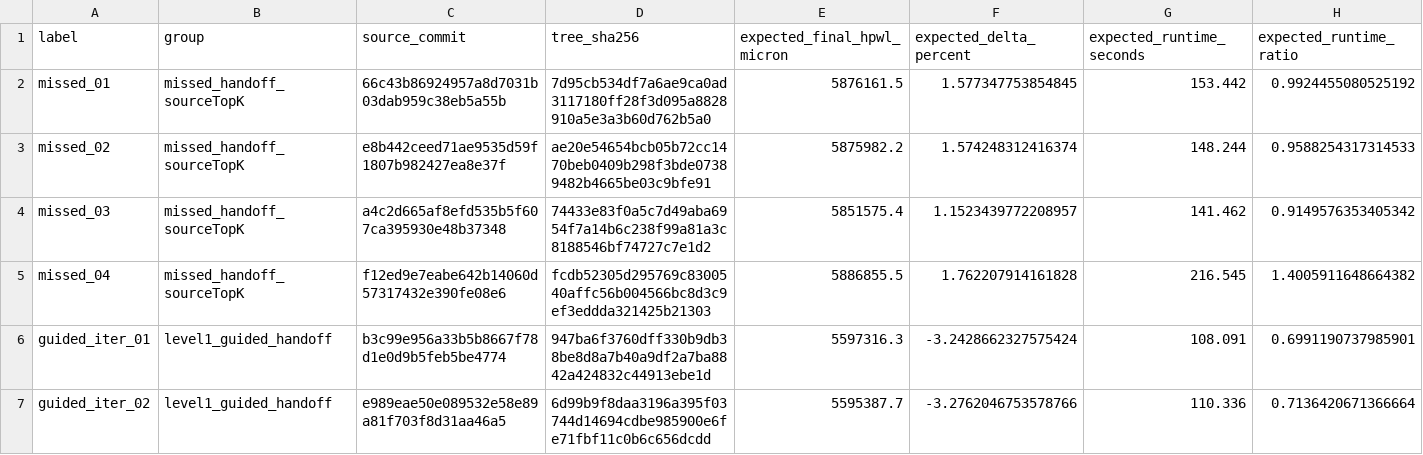
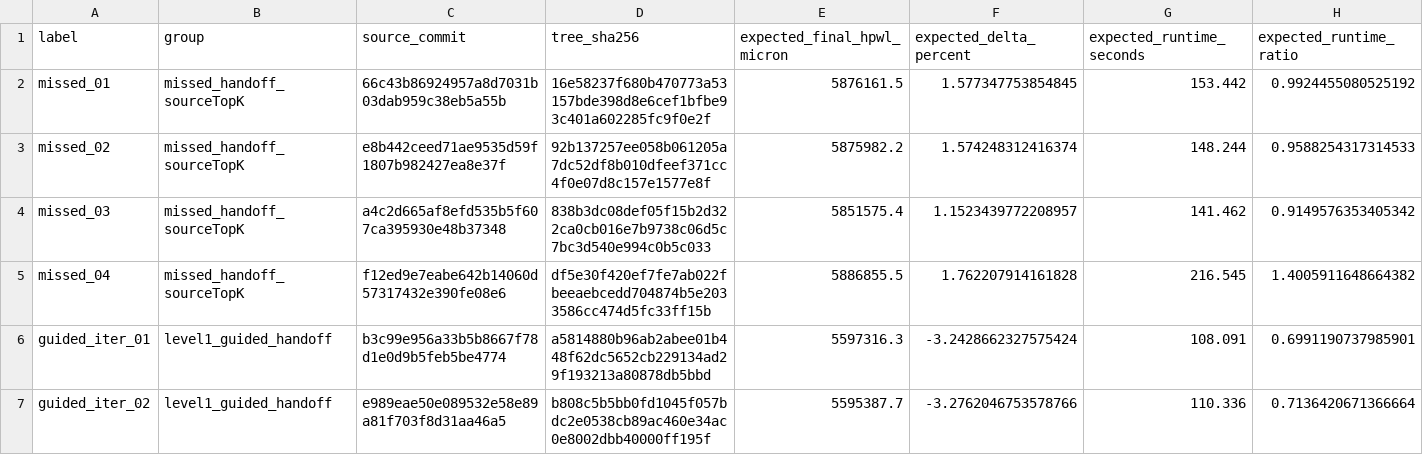
Before and after one commit to yuan-fd/DPLEvolve-AE, a TSV file: configs/reproduction/ariane-diagnostic.tsv, drawn as a sheet.

Commit message:
Harden clean-clone reproduction and web parity

```diff
--- a/configs/reproduction/ariane-diagnostic.tsv
+++ b/configs/reproduction/ariane-diagnostic.tsv
@@ -1,7 +1,7 @@
 label	group	source_commit	tree_sha256	expected_final_hpwl_micron	expected_delta_percent	expected_runtime_seconds	expected_runtime_ratio
-missed_01	missed_handoff_sourceTopK	66c43b86924957a8d7031b03dab959c38eb5a55b	7d95cb534df7a6ae9ca0ad3117180ff28f3d095a8828910a5e3a3b60d762b5a0	5876161.5	1.577347753854845	153.442	0.9924455080525192
-missed_02	missed_handoff_sourceTopK	e8b442ceed71ae9535d59f1807b982427ea8e37f	ae20e54654bcb05b72cc1470beb0409b298f3bde07389482b4665be03c9bfe91	5875982.2	1.574248312416374	148.244	0.9588254317314533
-missed_03	missed_handoff_sourceTopK	a4c2d665af8efd535b5f607ca395930e48b37348	74433e83f0a5c7d49aba6954f7a14b6c238f99a81a3c8188546bf74727c7e1d2	5851575.4	1.1523439772208957	141.462	0.9149576353405342
-missed_04	missed_handoff_sourceTopK	f12ed9e7eabe642b14060d57317432e390fe08e6	fcdb52305d295769c8300540affc56b004566bc8d3c9ef3eddda321425b21303	5886855.5	1.762207914161828	216.545	1.4005911648664382
-guided_iter_01	level1_guided_handoff	b3c99e956a33b5b8667f78d1e0d9b5feb5be4774	947ba6f3760dff330b9db38be8d8a7b40a9df2a7ba8842a424832c44913ebe1d	5597316.3	-3.2428662327575424	108.091	0.6991190737985901
-guided_iter_02	level1_guided_handoff	e989eae50e089532e58e89a81f703f8d31aa46a5	6d99b9f8daa3196a395f03744d14694cdbe985900e6fe71fbf11c0b6c656dcdd	5595387.7	-3.2762046753578766	110.336	0.7136420671366664
+missed_01	missed_handoff_sourceTopK	66c43b86924957a8d7031b03dab959c38eb5a55b	16e58237f680b470773a53157bde398d8e6cef1bfbe93c401a602285fc9f0e2f	5876161.5	1.577347753854845	153.442	0.9924455080525192
+missed_02	missed_handoff_sourceTopK	e8b442ceed71ae9535d59f1807b982427ea8e37f	92b137257ee058b061205a7dc52df8b010dfeef371cc4f0e07d8c157e1577e8f	5875982.2	1.574248312416374	148.244	0.9588254317314533
+missed_03	missed_handoff_sourceTopK	a4c2d665af8efd535b5f607ca395930e48b37348	838b3dc08def05f15b2d322ca0cb016e7b9738c06d5c7bc3d540e994c0b5c033	5851575.4	1.1523439772208957	141.462	0.9149576353405342
+missed_04	missed_handoff_sourceTopK	f12ed9e7eabe642b14060d57317432e390fe08e6	df5e30f420ef7fe7ab022fbeeaebcedd704874b5e2033586cc474d5fc33ff15b	5886855.5	1.762207914161828	216.545	1.4005911648664382
+guided_iter_01	level1_guided_handoff	b3c99e956a33b5b8667f78d1e0d9b5feb5be4774	a5814880b96ab2abee01b448f62dc5652cb229134ad29f193213a80878db5bbd	5597316.3	-3.2428662327575424	108.091	0.6991190737985901
+guided_iter_02	level1_guided_handoff	e989eae50e089532e58e89a81f703f8d31aa46a5	b808c5b5bb0fd1045f057bdc2e0538cb89ac460e34ac0e8002dbb40000ff195f	5595387.7	-3.2762046753578766	110.336	0.7136420671366664
```
Also changed, not shown: 25 other files.
